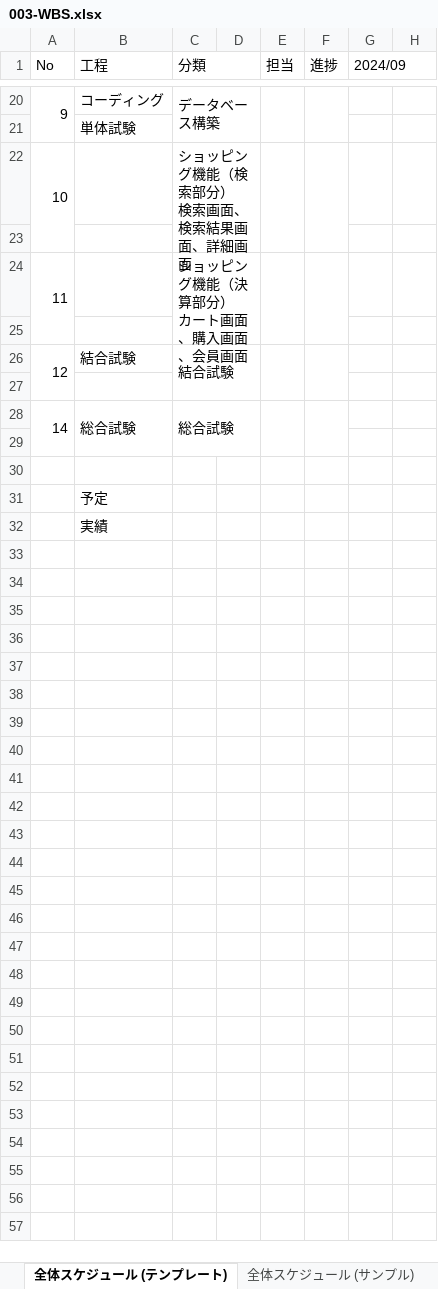
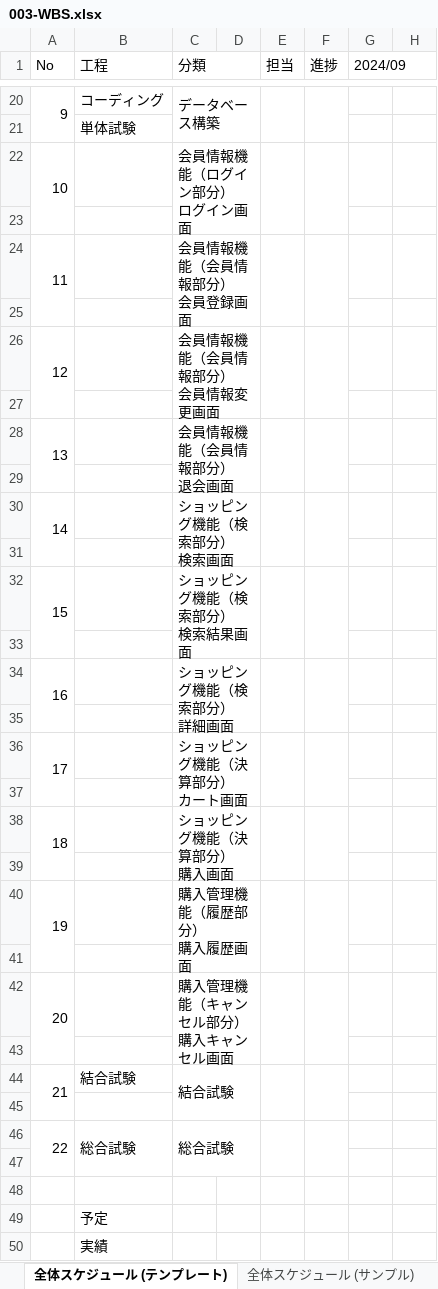
Before and after one commit to ta-suzuki007/develop, an Excel workbook: 000-要件定義/003-WBS.xlsx, sheet 全体スケジュール (テンプレート), drawn as a sheet; only a part is shown, gaps mark what is left out; values as stored, in another font and other column widths than the file's, no cell formats; charts and pictures not drawn; addresses are those after the commit; rows hold the shown columns only; ↵ is a line break in a cell; the diff covers the shown part only; the diff names each change by its address in the sheet, - before the commit and + after, or states it on an @@ line.

```diff
--- a/000-要件定義/003-WBS.xlsx (sheet 全体スケジュール (テンプレート))
+++ b/000-要件定義/003-WBS.xlsx (sheet 全体スケジュール (テンプレート))
-C22 (分類): ショッピング機能（検索部分） ↵ 検索画面、検索結果画面、詳細画面
+C22 (分類): 会員情報機能（ログイン部分） ↵ ログイン画面
-C24 (分類): ショッピング機能（決算部分） ↵ カート画面、購入画面、会員画面
+C24 (分類): 会員情報機能（会員情報部分） ↵ 会員登録画面
-B26 (工程): 結合試験
+B26 (工程): (empty)
-C26 (分類): 結合試験
+C26 (分類): 会員情報機能（会員情報部分） ↵ 会員情報変更画面
+row 28: 13 |  | 会員情報機能（会員情報部分） ↵ 退会画面
+row 29: (empty)
+row 30: 14 |  | ショッピング機能（検索部分） ↵ 検索画面
+row 31: (empty)
+row 32: 15 |  | ショッピング機能（検索部分） ↵ 検索結果画面
+row 33: (empty)
+row 34: 16 |  | ショッピング機能（検索部分） ↵ 詳細画面
+row 35: (empty)
+row 36: 17 |  | ショッピング機能（決算部分） ↵ カート画面
+row 37: (empty)
+row 38: 18 |  | ショッピング機能（決算部分） ↵ 購入画面
+row 39: (empty)
+row 40: 19 |  | 購入管理機能（履歴部分） ↵ 購入履歴画面
+row 41: (empty)
+row 42: 20 |  | 購入管理機能（キャンセル部分） ↵ 購入キャンセル画面
+row 43: (empty)
+row 44: 21 | 結合試験 | 結合試験
+row 45: (empty)
-A46 (No): 14
+A46 (No): 22
```
Also changed, not shown: 1 edited cell elsewhere in this sheet, cell formats, 000-要件定義/006-要件定義書.xlsx, 000-要件定義/007-業務フロー.xlsx, 2 other files.
